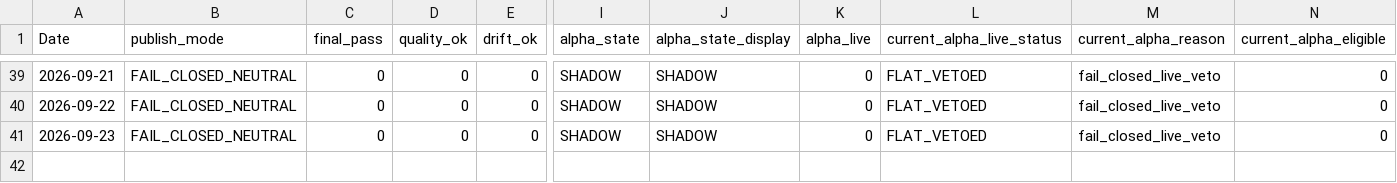
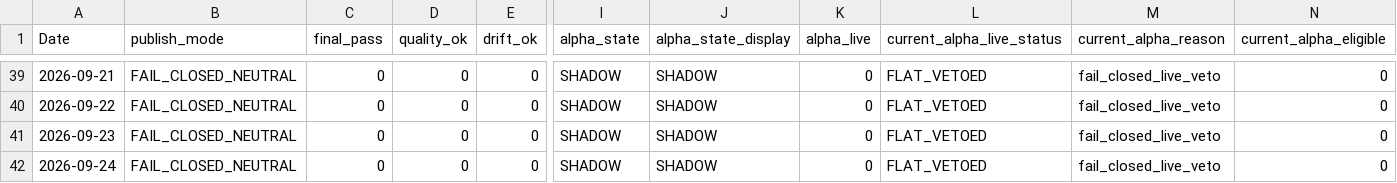
Before and after one commit to salemmorelli1/Price-Call, a CSV file: artifacts_part3_v1/v1_final_production_governance.csv, drawn as a sheet; only a part is shown, gaps mark what is left out; rows hold the shown columns only; the diff names each change by its address in the sheet, - before the commit and + after, or states it on an @@ line.

```diff
--- a/artifacts_part3_v1/v1_final_production_governance.csv
+++ b/artifacts_part3_v1/v1_final_production_governance.csv
+row 42: 2026-09-24 | FAIL_CLOSED_NEUTRAL | 0 | 0 | 0 | SHADOW | SHADOW | 0 | FLAT_VETOED | fail_closed_live_veto | 0
```
Also changed, not shown: artifacts_part10_bot/signal_log.csv, artifacts_part3/prediction_log.csv, 22 other files.
